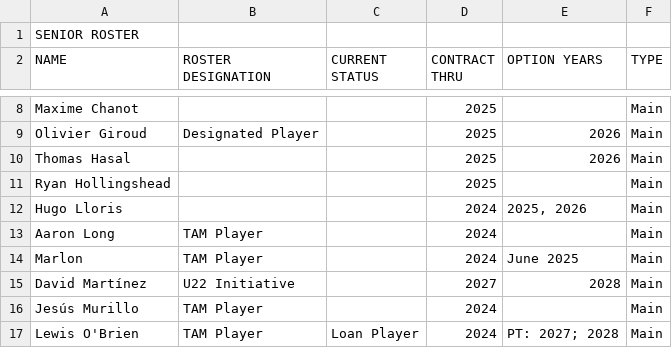
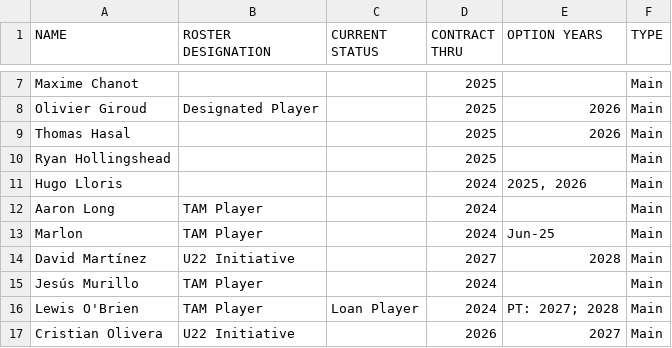
Before and after one commit to naveenelliott/MLS_Trade_Machine, a CSV file: MLS_ROSTERS_2024_FINAL/LAFC.csv, drawn as a sheet; only a part is shown, gaps mark what is left out; the shorter side is filled out with more unchanged rows.

```diff
--- a/MLS_ROSTERS_2024_FINAL/LAFC.csv
+++ b/MLS_ROSTERS_2024_FINAL/LAFC.csv
@@ -1,2 +1 @@
-SENIOR ROSTER,,,,,
 NAME,ROSTER DESIGNATION,CURRENT STATUS,CONTRACT THRU,OPTION YEARS,TYPE
@@ -13,3 +12,3 @@ Hugo Lloris,,,2024,"2025, 2026",Main
 Aaron Long,TAM Player,,2024,,Main
-Marlon,TAM Player,,2024,June 2025,Main
+Marlon,TAM Player,,2024,Jun-25,Main
 David Martínez,U22 Initiative,,2027,2028,Main
```
Also changed, not shown: INT_SLOT_NUMBERS.csv, 9 other files.
